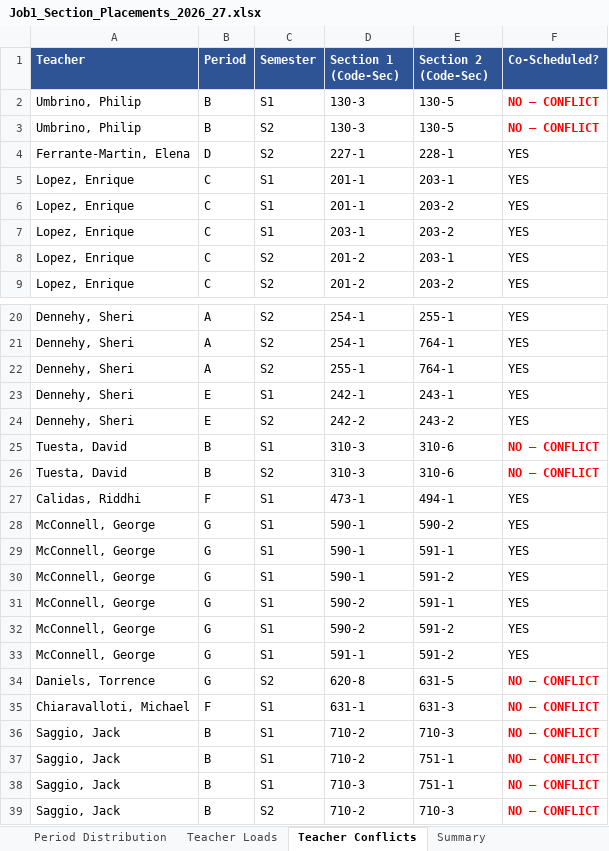
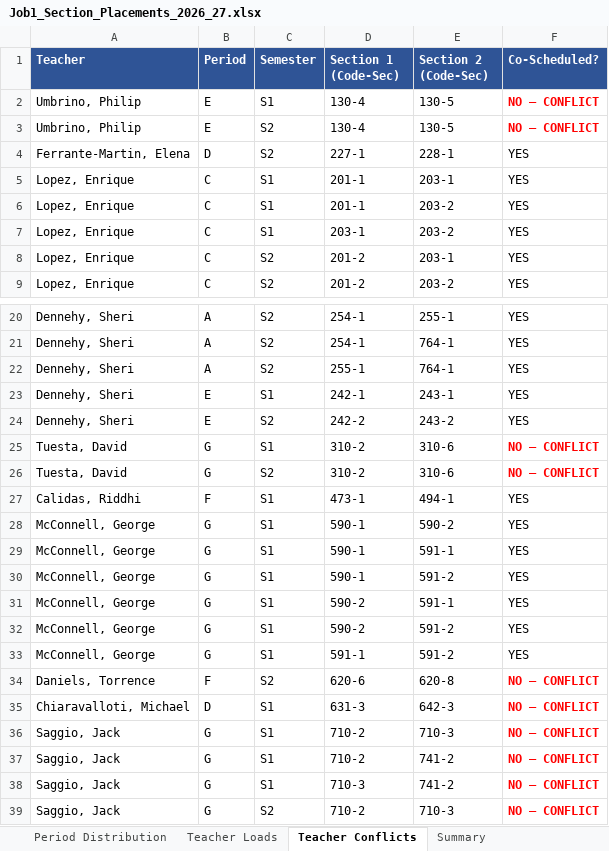
Before and after one commit to jciofalopowerllc-stack/sat-course, an Excel workbook: Job1_Section_Placements_2026_27.xlsx, sheet Teacher Conflicts, drawn as a sheet; only a part is shown, gaps mark what is left out; values as stored, in another font and other column widths than the file's, no borders; the diff names each change by its address in the sheet, - before the commit and + after, or states it on an @@ line.

```diff
--- a/Job1_Section_Placements_2026_27.xlsx (sheet Teacher Conflicts)
+++ b/Job1_Section_Placements_2026_27.xlsx (sheet Teacher Conflicts)
-B2:B3 (Period): B
+B2:B3 (Period): E
-D2:D3 (Section 1 (Code-Sec)): 130-3
+D2:D3 (Section 1 (Code-Sec)): 130-4
-B25:B26 (Period): B
+B25:B26 (Period): G
-D25:D26 (Section 1 (Code-Sec)): 310-3
+D25:D26 (Section 1 (Code-Sec)): 310-2
-B34 (Period): G
+B34 (Period): F
-D34 (Section 1 (Code-Sec)): 620-8
+D34 (Section 1 (Code-Sec)): 620-6
-E34 (Section 2 (Code-Sec)): 631-5
+E34 (Section 2 (Code-Sec)): 620-8
-B35 (Period): F
+B35 (Period): D
-D35 (Section 1 (Code-Sec)): 631-1
+D35 (Section 1 (Code-Sec)): 631-3
-E35 (Section 2 (Code-Sec)): 631-3
+E35 (Section 2 (Code-Sec)): 642-3
-B36:B39 (Period): B
+B36:B39 (Period): G
-E37:E38 (Section 2 (Code-Sec)): 751-1
+E37:E38 (Section 2 (Code-Sec)): 741-2
```
Also changed, not shown: sheet Section Placements, sheet Period Distribution, sheet Summary, Job1_Section_Placements_GR12_2026_27.xlsx, Job2_Student_Placements_GR12_2026_27.xlsx, 6 other files.
